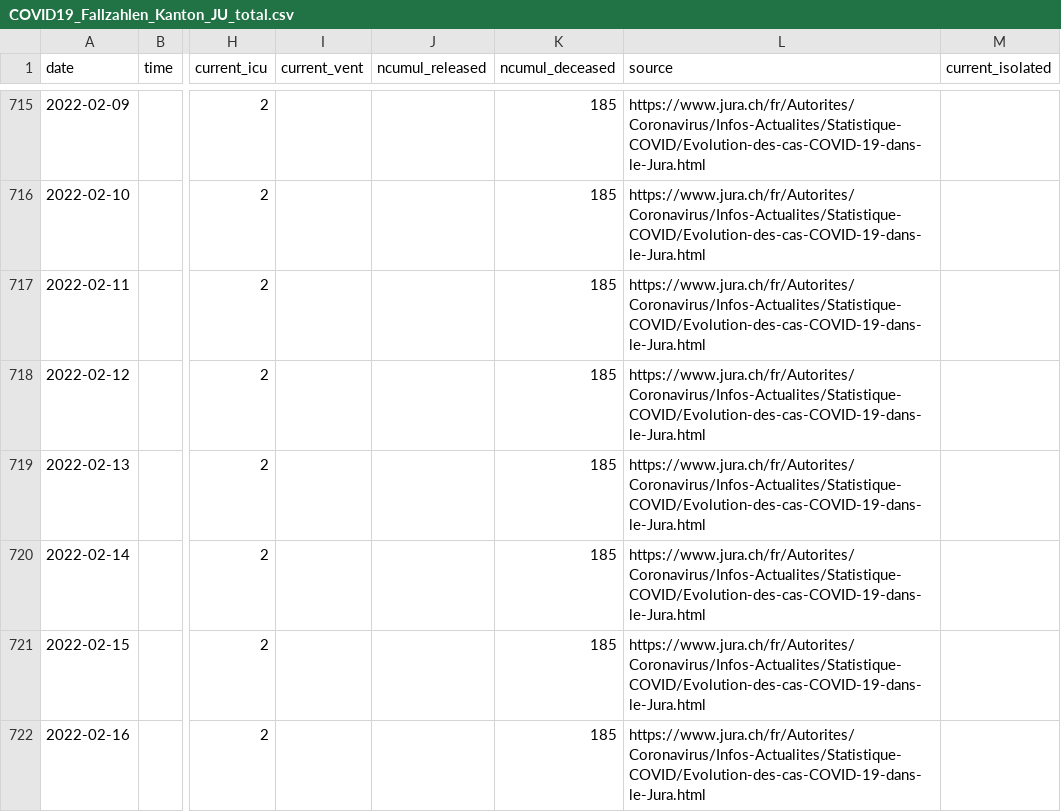
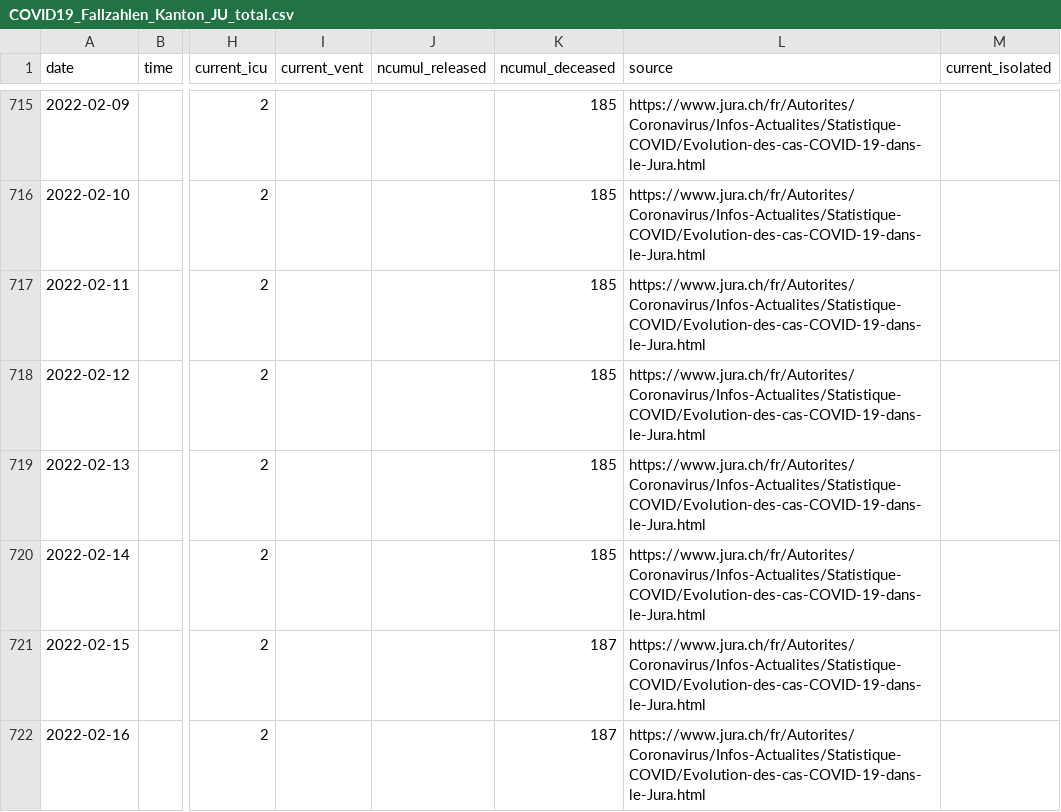
Before and after one commit to openZH/covid_19, a CSV file: fallzahlen_kanton_total_csv_v2/COVID19_Fallzahlen_Kanton_JU_total.csv, drawn as a sheet; only a part is shown, gaps mark what is left out; the diff names each change by its address in the sheet, - before the commit and + after, or states it on an @@ line.

Commit message:
Update COVID19_Fallzahlen_Kanton_JU_total.csv from scraper

```diff
--- a/fallzahlen_kanton_total_csv_v2/COVID19_Fallzahlen_Kanton_JU_total.csv
+++ b/fallzahlen_kanton_total_csv_v2/COVID19_Fallzahlen_Kanton_JU_total.csv
-K721:K722 (ncumul_deceased): 185
+K721:K722 (ncumul_deceased): 187
```
